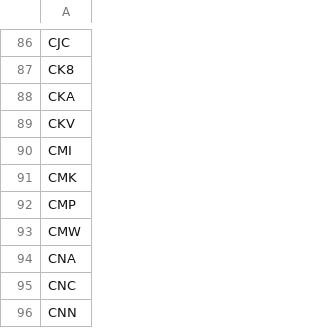
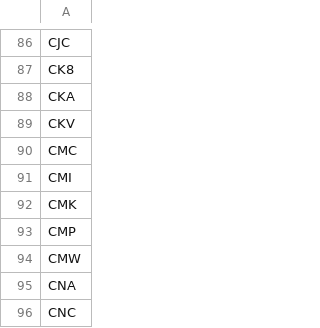
Before and after one commit to karenmanucian-eng/Canh-Bao-Day-Co-Phieu, a CSV file: ma_loi.csv, drawn as a sheet; only a part is shown, gaps mark what is left out; the shorter side is filled out with more unchanged rows.

```diff
--- a/ma_loi.csv
+++ b/ma_loi.csv
@@ -89,2 +89,3 @@ CKA
 CKV
+CMC
 CMI
```
